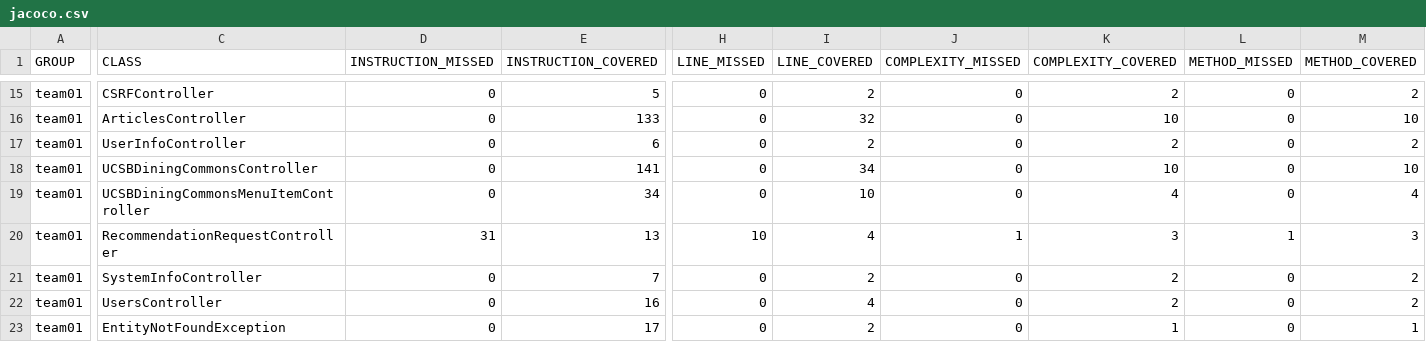
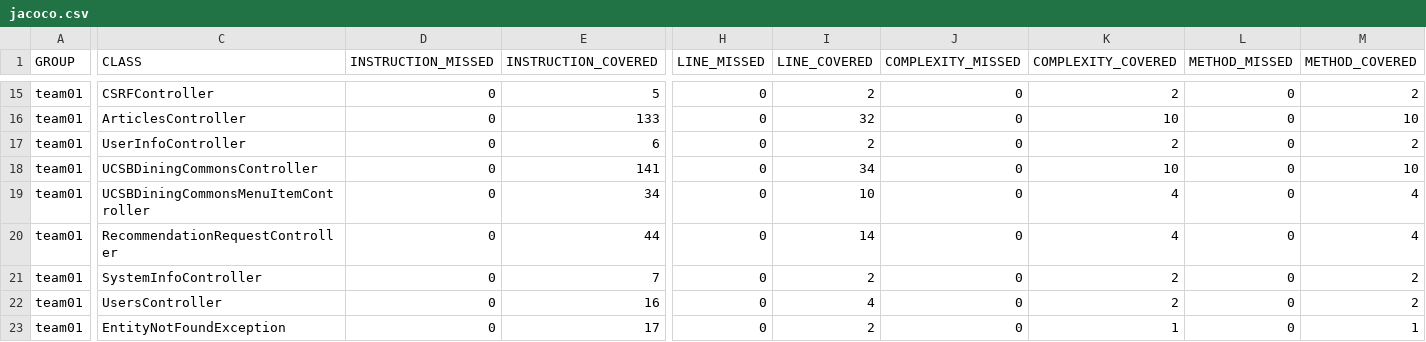
Before and after one commit to ucsb-cs156-s26/team01-s26-16, a CSV file: prs/56/jacoco/jacoco.csv, drawn as a sheet; only a part is shown, gaps mark what is left out; the diff names each change by its address in the sheet, - before the commit and + after, or states it on an @@ line.

```diff
--- a/prs/56/jacoco/jacoco.csv
+++ b/prs/56/jacoco/jacoco.csv
-D20 (INSTRUCTION_MISSED): 31
+D20 (INSTRUCTION_MISSED): 0
-E20 (INSTRUCTION_COVERED): 13
+E20 (INSTRUCTION_COVERED): 44
-H20 (LINE_MISSED): 10
+H20 (LINE_MISSED): 0
-I20 (LINE_COVERED): 4
+I20 (LINE_COVERED): 14
-J20 (COMPLEXITY_MISSED): 1
+J20 (COMPLEXITY_MISSED): 0
-K20 (COMPLEXITY_COVERED): 3
+K20 (COMPLEXITY_COVERED): 4
-L20 (METHOD_MISSED): 1
+L20 (METHOD_MISSED): 0
-M20 (METHOD_COVERED): 3
+M20 (METHOD_COVERED): 4
```
Also changed, not shown: 7 other files.
